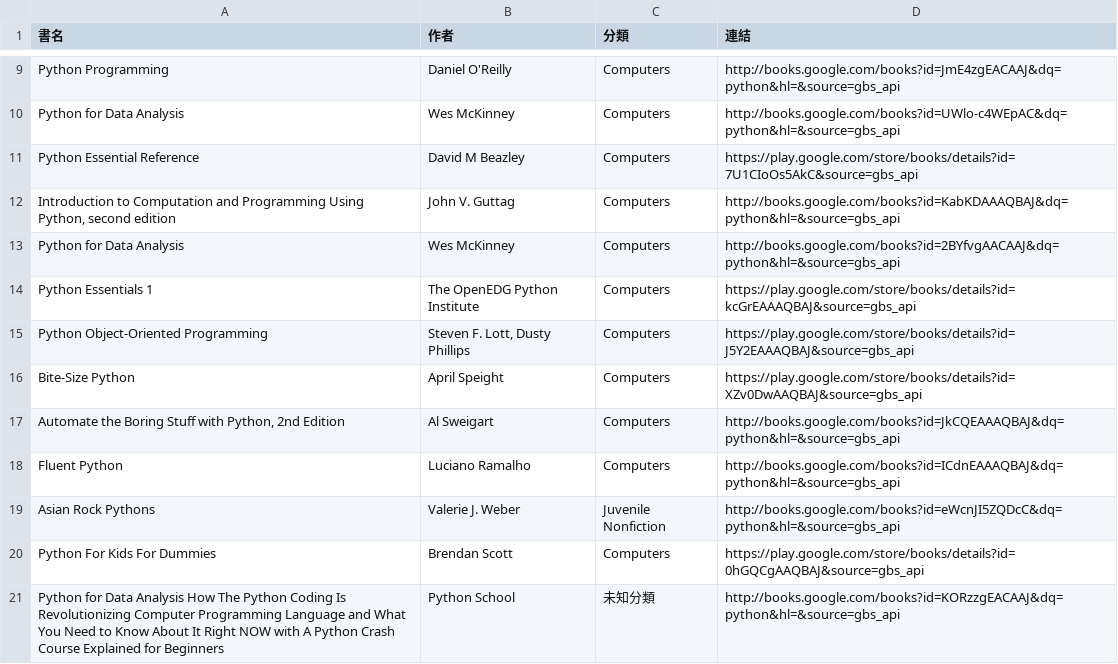
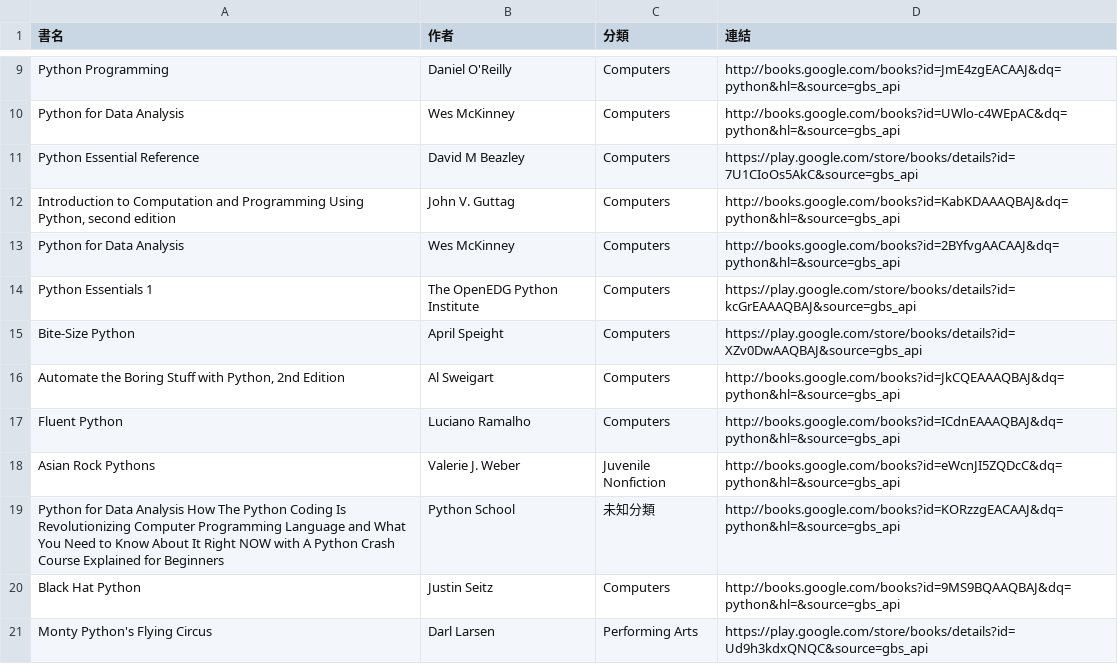
Before and after one commit to allenwhitewho/open_platform_final_project, a CSV file: api.csv, drawn as a sheet; only a part is shown, gaps mark what is left out; removed rows and columns are numbered as before the commit, all else as after; the diff names each change by its address in the sheet, - before the commit and + after, or states it on an @@ line.

```diff
--- a/api.csv
+++ b/api.csv
-row 15: Python Object-Oriented Programming | Steven F. Lott, Dusty Phillips | Computers | https://play.google.com/store/books/details?id=J5Y2EAAAQBAJ&source=gbs_api
-row 20: Python For Kids For Dummies | Brendan Scott | Computers | https://play.google.com/store/books/details?id=0hGQCgAAQBAJ&source=gbs_api
+row 20: Black Hat Python | Justin Seitz | Computers | http://books.google.com/books?id=9MS9BQAAQBAJ&dq=python&hl=&source=gbs_api
+row 21: Monty Python's Flying Circus | Darl Larsen | Performing Arts | https://play.google.com/store/books/details?id=Ud9h3kdxQNQC&source=gbs_api
```
Also changed, not shown: category_log.csv, history.csv, 7 other files.
